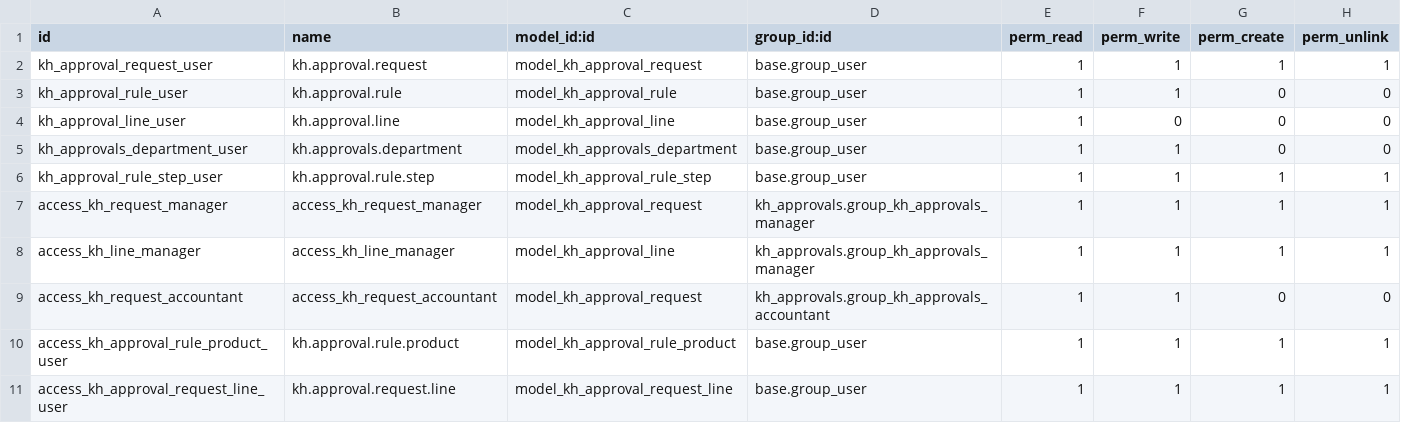
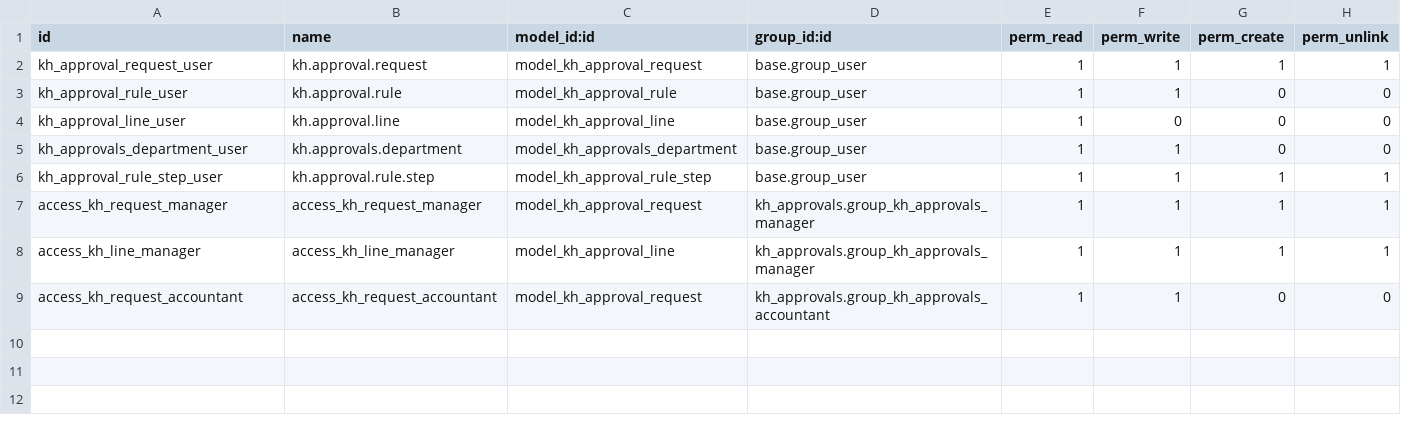
Before and after one commit to Khales-Group/odoo-custom-, a CSV file: addons/kh_approvals/security/ir.model.access.csv, drawn as a sheet; the diff names each change by its address in the sheet, - before the commit and + after, or states it on an @@ line.

```diff
--- a/addons/kh_approvals/security/ir.model.access.csv
+++ b/addons/kh_approvals/security/ir.model.access.csv
-row 10: access_kh_approval_rule_product_user | kh.approval.rule.product | model_kh_approval_rule_product | base.group_user | 1 | 1 | 1 | 1
-row 11: access_kh_approval_request_line_user | kh.approval.request.line | model_kh_approval_request_line | base.group_user | 1 | 1 | 1 | 1
```
Also changed, not shown: 8 other files.
